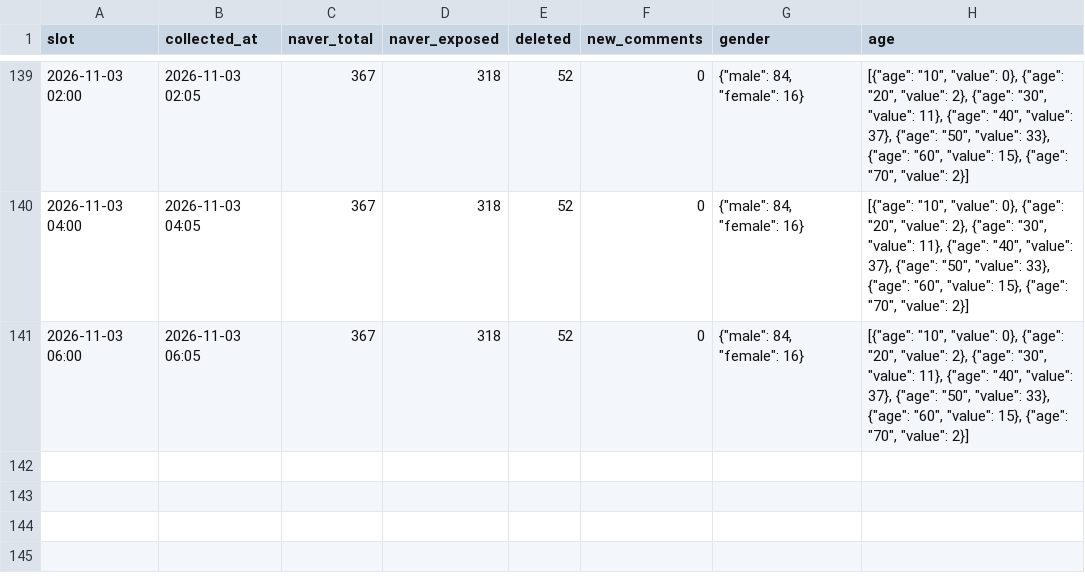
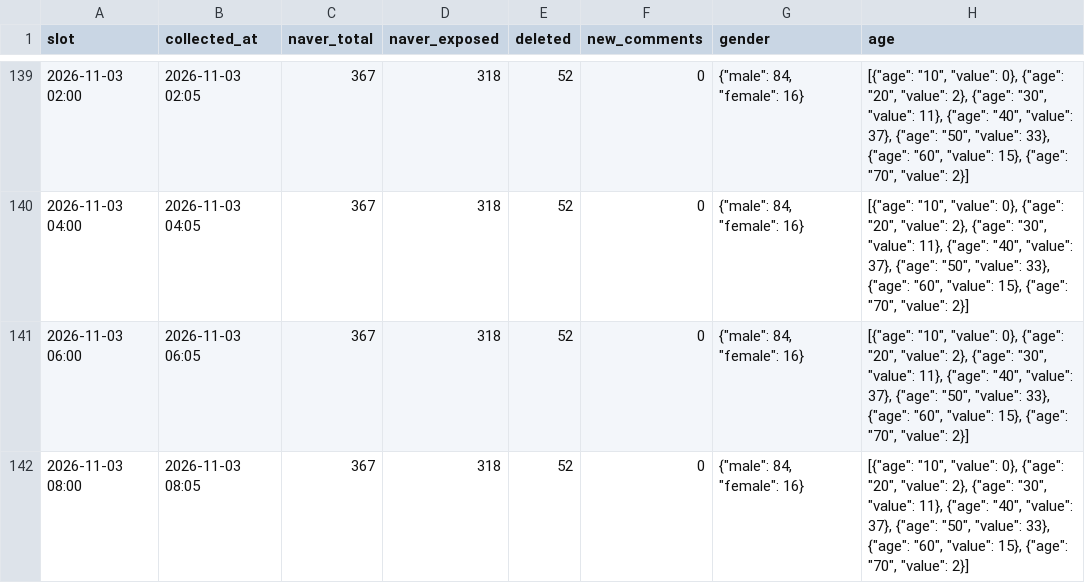
Before and after one commit to coatl47/news-comment-monitor, a CSV file: data/pension_marriage_20261022/snapshots.csv, drawn as a sheet; only a part is shown, gaps mark what is left out; the diff names each change by its address in the sheet, - before the commit and + after, or states it on an @@ line.

```diff
--- a/data/pension_marriage_20261022/snapshots.csv
+++ b/data/pension_marriage_20261022/snapshots.csv
+row 142: 2026-11-03 08:00 | 2026-11-03 08:05 | 367 | 318 | 52 | 0 | {"male": 84, "female": 16} | [{"age": "10", "value": 0}, {"age": "20", "value": 2}, {"age": "30", "value": 11}, {"age": "40", "value": 37}, {"age": "50", "value": 33}, {"age": "60", "value": 15}, {"age": "70", "value": 2}]
```
Also changed, not shown: data/pension_nonincome_20261022/snapshots.csv, data/pension_spouse_20261022/snapshots.csv, 7 other files.
